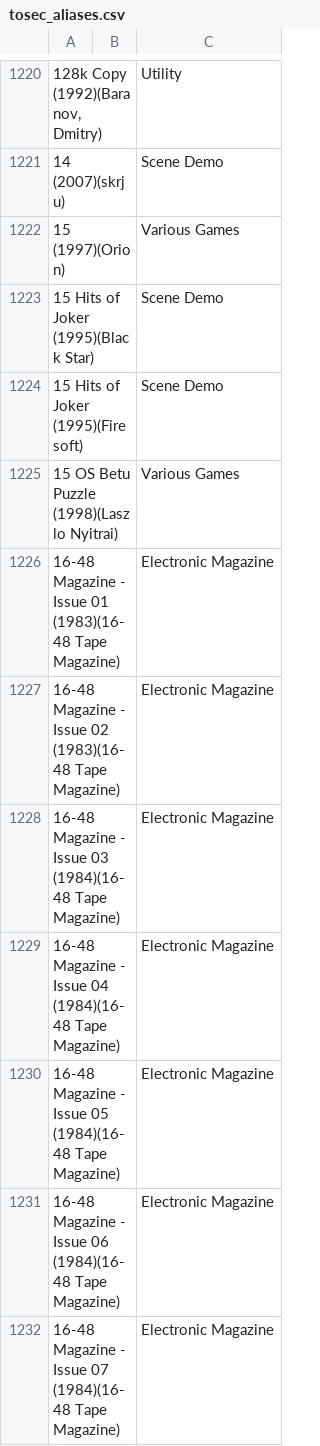
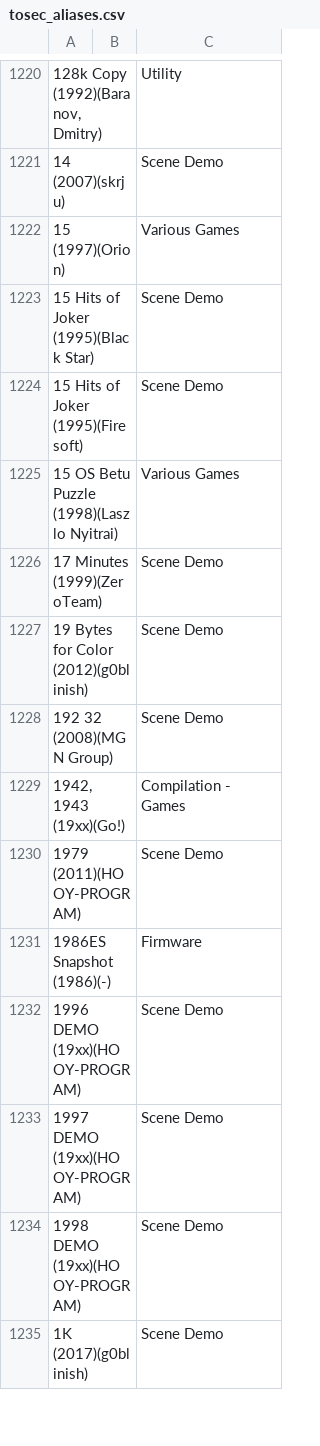
Before and after one commit to ladyeklipse/ZX-Pokemaster, a CSV file: tosec_aliases.csv, drawn as a sheet; only a part is shown, gaps mark what is left out; the shorter side is filled out with more unchanged rows; the diff covers the shown part only; the diff names each change by its address in the sheet, - before the commit and + after, or states it on an @@ line.

```diff
--- a/tosec_aliases.csv
+++ b/tosec_aliases.csv
-row 1226: 16-48 Magazine - Issue 01 (1983)(16-48 Tape Magazine) |  | Electronic Magazine
-row 1227: 16-48 Magazine - Issue 02 (1983)(16-48 Tape Magazine) |  | Electronic Magazine
-row 1228: 16-48 Magazine - Issue 03 (1984)(16-48 Tape Magazine) |  | Electronic Magazine
-row 1229: 16-48 Magazine - Issue 04 (1984)(16-48 Tape Magazine) |  | Electronic Magazine
-row 1230: 16-48 Magazine - Issue 05 (1984)(16-48 Tape Magazine) |  | Electronic Magazine
-row 1231: 16-48 Magazine - Issue 06 (1984)(16-48 Tape Magazine) |  | Electronic Magazine
-row 1232: 16-48 Magazine - Issue 07 (1984)(16-48 Tape Magazine) |  | Electronic Magazine
```
Also changed, not shown: 72 removed rows elsewhere in this file, 25 other files.
